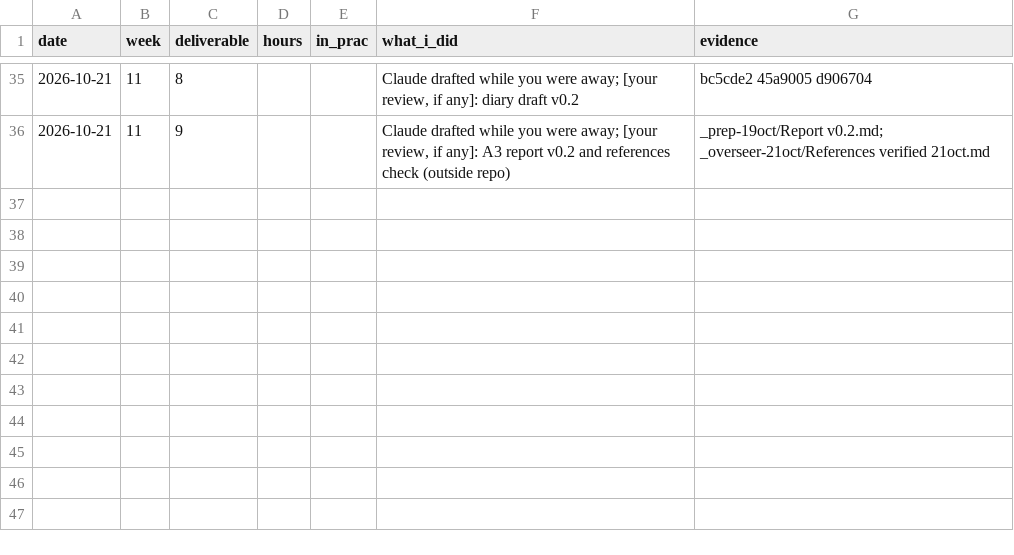
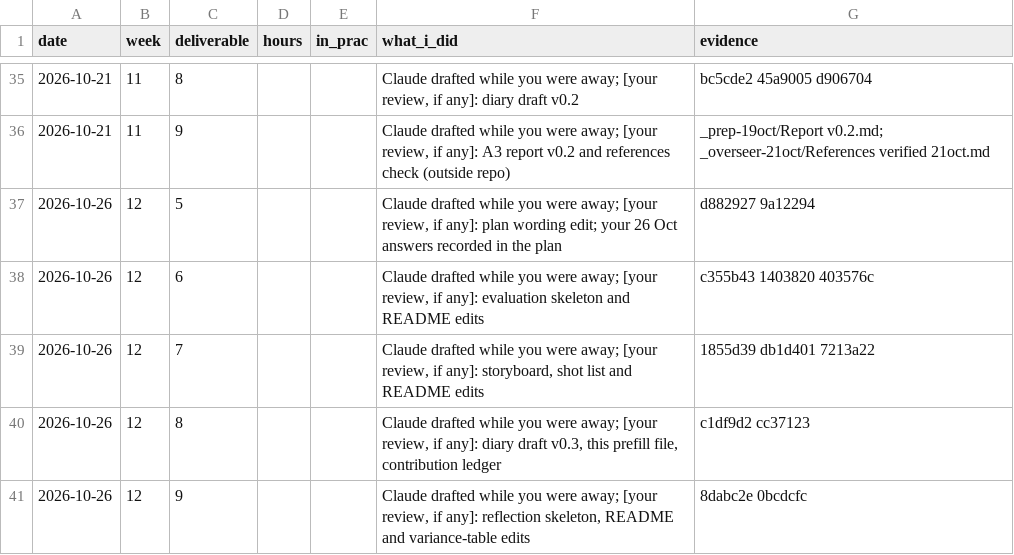
Before and after one commit to RaphaelByun/Comp3180D3work, a CSV file: deliverable-8/hours-prefill.csv, drawn as a sheet; only a part is shown, gaps mark what is left out; the diff covers the shown part only; the diff names each change by its address in the sheet, - before the commit and + after, or states it on an @@ line.

```diff
--- a/deliverable-8/hours-prefill.csv
+++ b/deliverable-8/hours-prefill.csv
+row 37: 2026-10-26 | 12 | 5 |  |  | Claude drafted while you were away; [your review, if any]: plan wording edit; your 26 Oct answers recorded in the plan | d882927 9a12294
+row 38: 2026-10-26 | 12 | 6 |  |  | Claude drafted while you were away; [your review, if any]: evaluation skeleton and README edits | c355b43 1403820 403576c
+row 39: 2026-10-26 | 12 | 7 |  |  | Claude drafted while you were away; [your review, if any]: storyboard, shot list and README edits | 1855d39 db1d401 7213a22
+row 40: 2026-10-26 | 12 | 8 |  |  | Claude drafted while you were away; [your review, if any]: diary draft v0.3, this prefill file, contribution ledger | c1df9d2 cc37123
+row 41: 2026-10-26 | 12 | 9 |  |  | Claude drafted while you were away; [your review, if any]: reflection skeleton, README and variance-table edits | 8dabc2e 0bcdcfc
```
Also changed, not shown: 22 edited cells elsewhere in this file, 10 other files.
